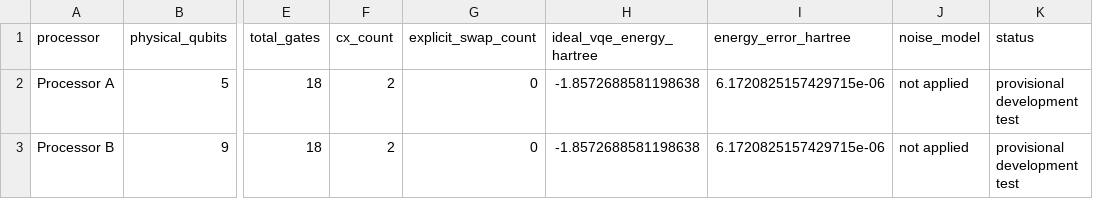
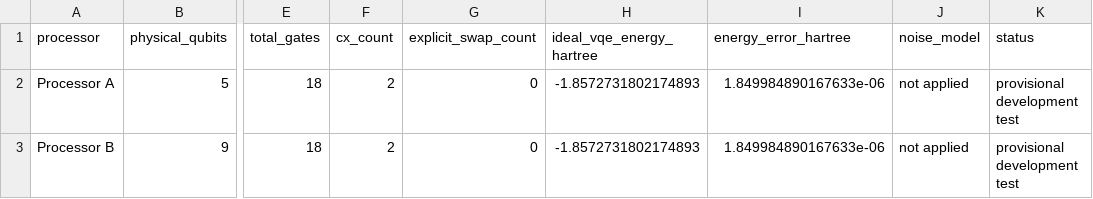
Before and after one commit to Ryomen-Srujan/qff-2026-c1-h2-vqe, a CSV file: results/tables/h2_architecture_metrics.csv, drawn as a sheet; only a part is shown, gaps mark what is left out; the diff names each change by its address in the sheet, - before the commit and + after, or states it on an @@ line.

```diff
--- a/results/tables/h2_architecture_metrics.csv
+++ b/results/tables/h2_architecture_metrics.csv
-H2:H3 (ideal_vqe_energy_hartree): -1.8572688581198638
+H2:H3 (ideal_vqe_energy_hartree): -1.8572731802174893
-I2:I3 (energy_error_hartree): 6.1720825157429715e-06
+I2:I3 (energy_error_hartree): 1.849984890167633e-06
```
Also changed, not shown: 6 other files.
